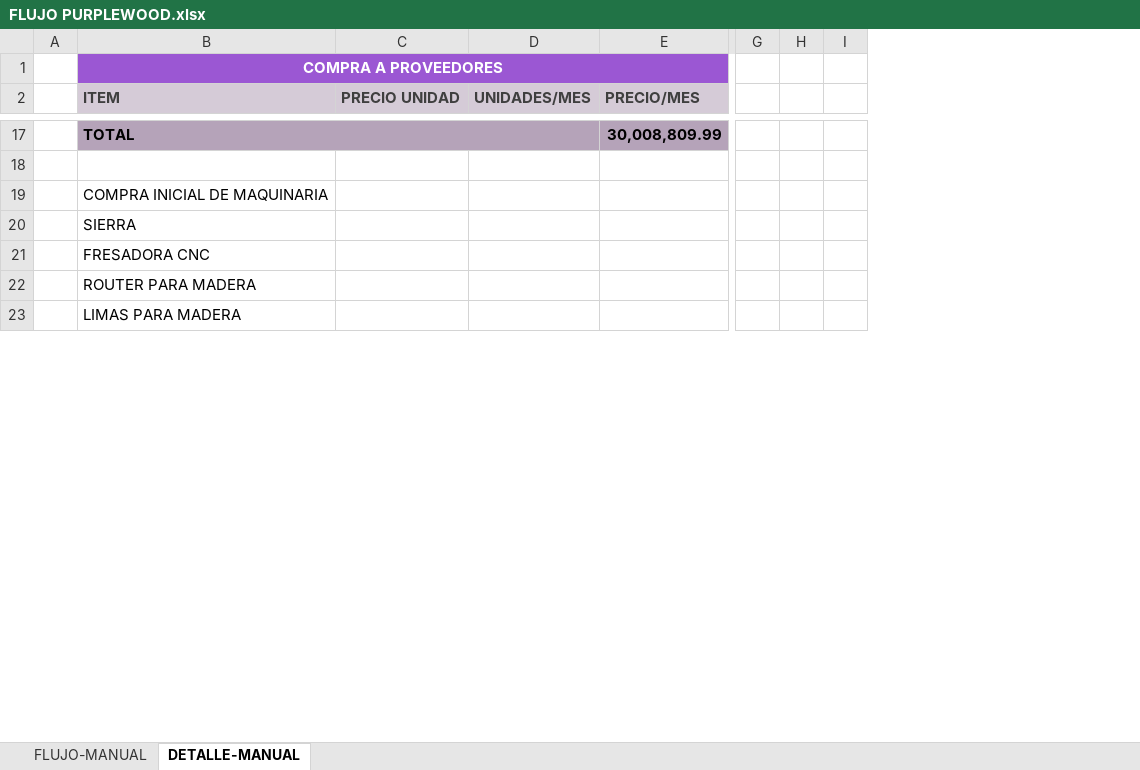
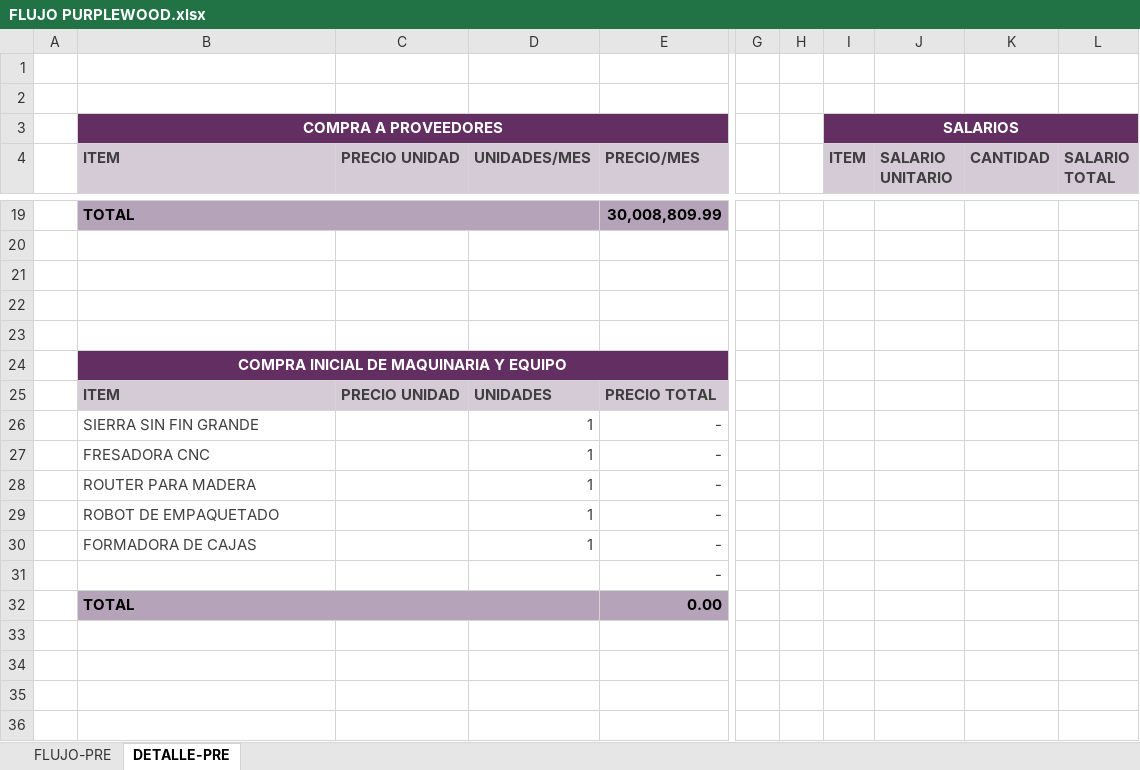
Before and after one commit to PurpleWood-APM/Documentacion-Proyecto, an Excel workbook: planeacion-economica/FLUJO PURPLEWOOD.xlsx, sheet DETALLE-PRE, drawn as a sheet; only a part is shown, gaps mark what is left out; values as stored, in another font and other column widths than the file's, no borders; removed rows and columns are numbered as before the commit, all else as after; rows hold the shown columns only; the diff covers the shown part only; the diff names each change by its address in the sheet, - before the commit and + after, or states it on an @@ line.

```diff
--- a/planeacion-economica/FLUJO PURPLEWOOD.xlsx (sheet DETALLE-PRE)
+++ b/planeacion-economica/FLUJO PURPLEWOOD.xlsx (sheet DETALLE-PRE)
-sheet tab: FLUJO-MANUAL
+sheet tab: FLUJO-PRE
-sheet tab: DETALLE-MANUAL
+sheet tab: DETALLE-PRE
-column G, empty
-column H, empty
-column I, empty
+column G, empty
+column H, empty
+column I (ITEM), row 3: SALARIOS
+column J (SALARIO UNITARIO), empty
+column K (CANTIDAD), empty
+column L (SALARIO TOTAL), empty
+row 1: (empty)
+row 2: (empty)
-B3:E3 fill: #9B57D3
+B3:E3 fill: #632E62
-B21 (ITEM): COMPRA INICIAL DE MAQUINARIA
+B21 (ITEM): (empty)
-B22 (ITEM): SIERRA
+B22 (ITEM): (empty)
-B23 (ITEM): FRESADORA CNC
+B23 (ITEM): (empty)
-B24 (ITEM): ROUTER PARA MADERA
+B24 (ITEM): COMPRA INICIAL DE MAQUINARIA Y EQUIPO
-B24:E24 fill: none
+B24:E24 fill: #632E62
@@ B24 bold: off → on, text colour: black → #FFFFFF, alignment: left → center @@
+B24:E24 merged
+row 25:  | ITEM | PRECIO UNIDAD | UNIDADES | PRECIO TOTAL
+row 26:  | SIERRA SIN FIN GRANDE |  | 1 | -
+row 27:  | FRESADORA CNC |  | 1 | -
+row 28:  | ROUTER PARA MADERA |  | 1 | -
+row 29:  | ROBOT DE EMPAQUETADO |  | 1 | -
+row 30:  | FORMADORA DE CAJAS |  | 1 | -
+row 31:  |  |  |  | -
+row 32:  | TOTAL |  |  | 0.00
-B33 (ITEM): LIMAS PARA MADERA
+B33 (ITEM): (empty)
+row 34: (empty)
+row 35: (empty)
+row 36: (empty)
```
Also changed, not shown: 14 added rows, 1 edited cell, cell formats and merged cells elsewhere in this sheet, sheet FLUJO-PRE, formulas that keep their value, 1 other file.
